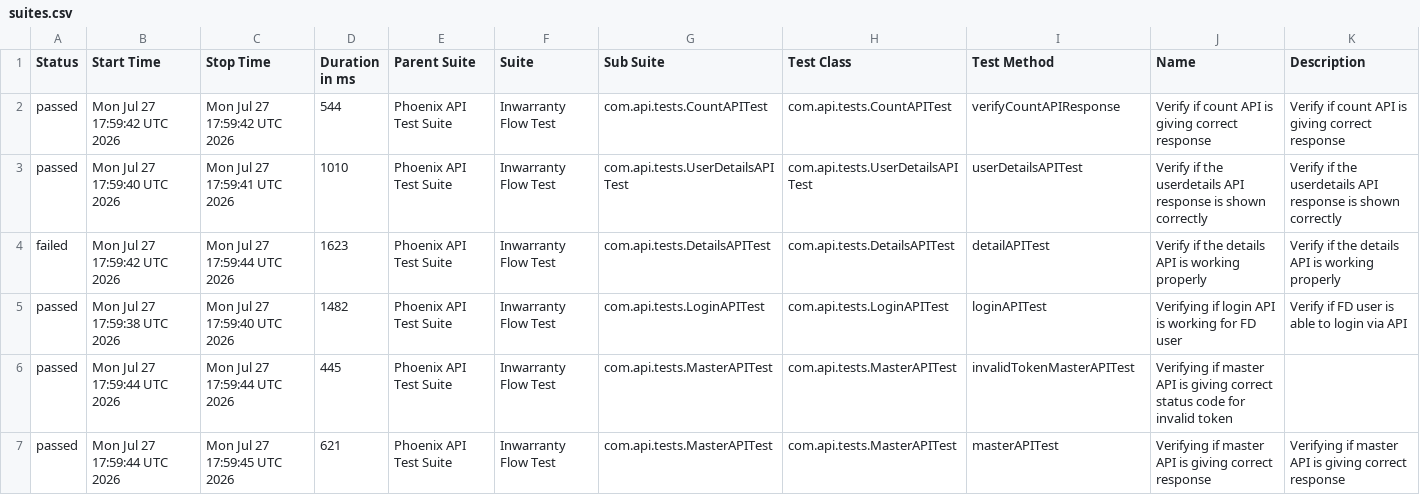
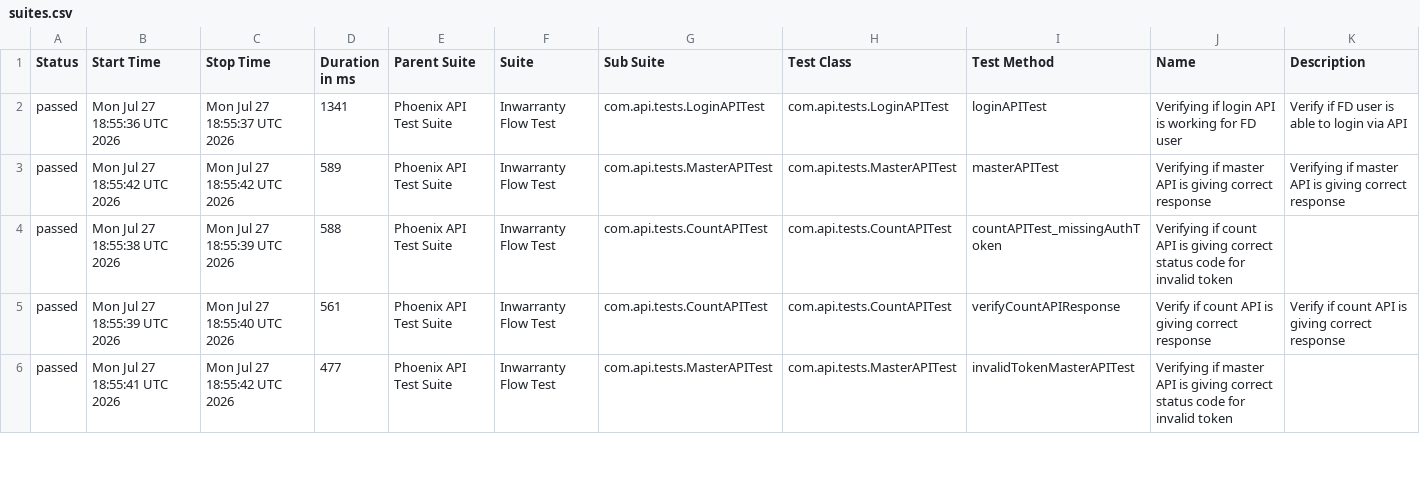
Before and after one commit to Zulminan/PhoenixTestAutomationFramework, a CSV file: data/suites.csv, drawn as a sheet; only a part is shown; the diff covers the shown part only.

```diff
--- a/data/suites.csv
+++ b/data/suites.csv
@@ -1,7 +1,6 @@
 "Status","Start Time","Stop Time","Duration in ms","Parent Suite","Suite","Sub Suite","Test Class","Test Method","Name","Description"
-"passed","Mon Jul 27 17:59:42 UTC 2026","Mon Jul 27 17:59:42 UTC 2026","544","Phoenix API Test Suite","Inwarranty Flow Test","com.api.tests.CountAPITest","com.api.tests.CountAPITest","verifyCountAPIResponse","Verify if count API is giving correct response","Verify if count API is giving correct response"
-"passed","Mon Jul 27 17:59:40 UTC 2026","Mon Jul 27 17:59:41 UTC 2026","1010","Phoenix API Test Suite","Inwarranty Flow Test","com.api.tests.UserDetailsAPITest","com.api.tests.UserDetailsAPITest","userDetailsAPITest","Verify if the userdetails API response is shown correctly","Verify if the userdetails API response is shown correctly"
-"failed","Mon Jul 27 17:59:42 UTC 2026","Mon Jul 27 17:59:44 UTC 2026","1623","Phoenix API Test Suite","Inwarranty Flow Test","com.api.tests.DetailsAPITest","com.api.tests.DetailsAPITest","detailAPITest","Verify if the details API is working properly","Verify if the details API is working properly"
-"passed","Mon Jul 27 17:59:38 UTC 2026","Mon Jul 27 17:59:40 UTC 2026","1482","Phoenix API Test Suite","Inwarranty Flow Test","com.api.tests.LoginAPITest","com.api.tests.LoginAPITest","loginAPITest","Verifying if login API is working for FD user","Verify if FD user is able to login via API"
-"passed","Mon Jul 27 17:59:44 UTC 2026","Mon Jul 27 17:59:44 UTC 2026","445","Phoenix API Test Suite","Inwarranty Flow Test","com.api.tests.MasterAPITest","com.api.tests.MasterAPITest","invalidTokenMasterAPITest","Verifying if master API is giving correct status code for invalid token",""
-"passed","Mon Jul 27 17:59:44 UTC 2026","Mon Jul 27 17:59:45 UTC 2026","621","Phoenix API Test Suite","Inwarranty Flow Test","com.api.tests.MasterAPITest","com.api.tests.MasterAPITest","masterAPITest","Verifying if master API is giving correct response","Verifying if master API is giving correct response"
+"passed","Mon Jul 27 18:55:36 UTC 2026","Mon Jul 27 18:55:37 UTC 2026","1341","Phoenix API Test Suite","Inwarranty Flow Test","com.api.tests.LoginAPITest","com.api.tests.LoginAPITest","loginAPITest","Verifying if login API is working for FD user","Verify if FD user is able to login via API"
+"passed","Mon Jul 27 18:55:42 UTC 2026","Mon Jul 27 18:55:42 UTC 2026","589","Phoenix API Test Suite","Inwarranty Flow Test","com.api.tests.MasterAPITest","com.api.tests.MasterAPITest","masterAPITest","Verifying if master API is giving correct response","Verifying if master API is giving correct response"
+"passed","Mon Jul 27 18:55:38 UTC 2026","Mon Jul 27 18:55:39 UTC 2026","588","Phoenix API Test Suite","Inwarranty Flow Test","com.api.tests.CountAPITest","com.api.tests.CountAPITest","countAPITest_missingAuthToken","Verifying if count API is giving correct status code for invalid token",""
+"passed","Mon Jul 27 18:55:39 UTC 2026","Mon Jul 27 18:55:40 UTC 2026","561","Phoenix API Test Suite","Inwarranty Flow Test","com.api.tests.CountAPITest","com.api.tests.CountAPITest","verifyCountAPIResponse","Verify if count API is giving correct response","Verify if count API is giving correct response"
+"passed","Mon Jul 27 18:55:41 UTC 2026","Mon Jul 27 18:55:42 UTC 2026","477","Phoenix API Test Suite","Inwarranty Flow Test","com.api.tests.MasterAPITest","com.api.tests.MasterAPITest","invalidTokenMasterAPITest","Verifying if master API is giving correct status code for invalid token",""
```
Also changed, not shown: 1 added row and 11 edited cells elsewhere in this file, data/behaviors.csv, 54 other files.
